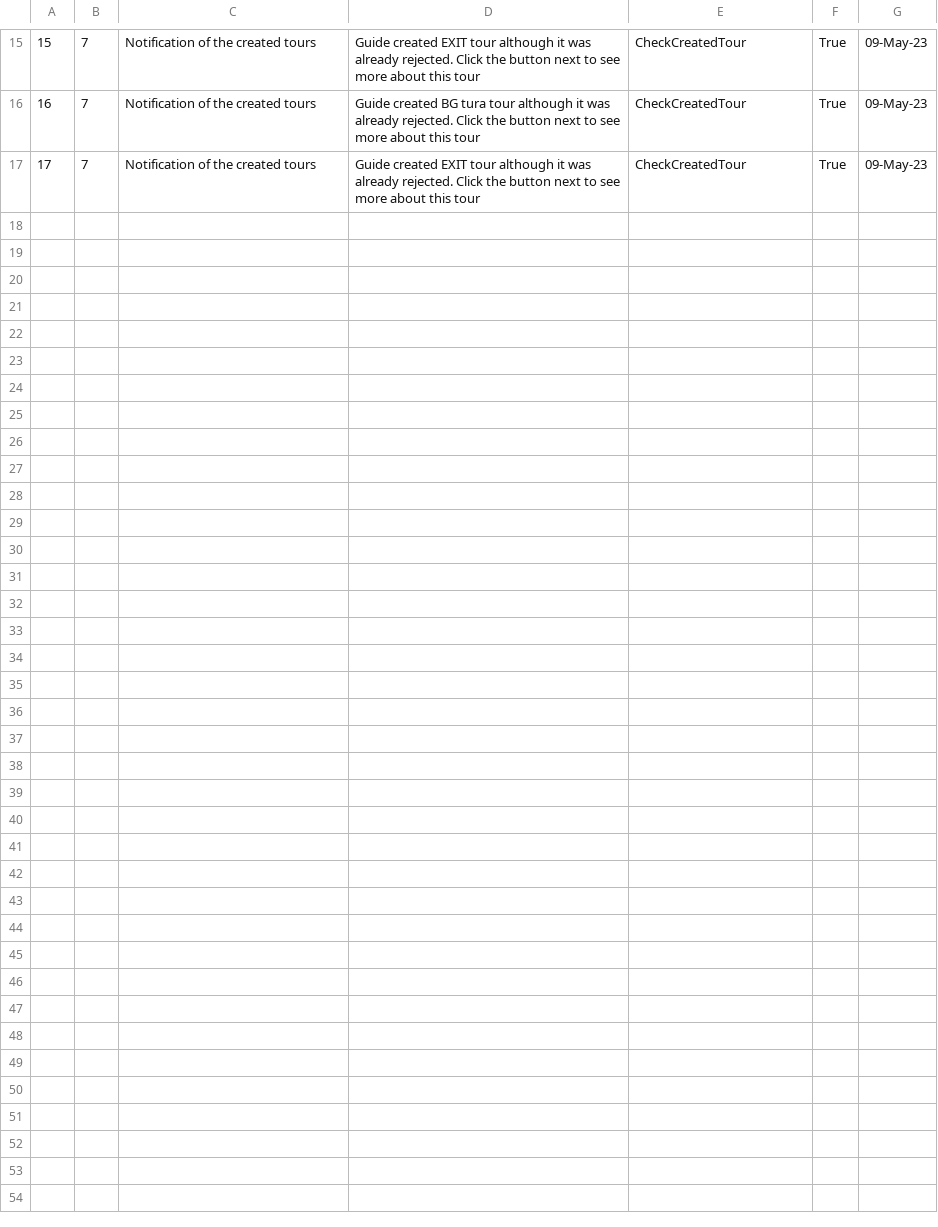
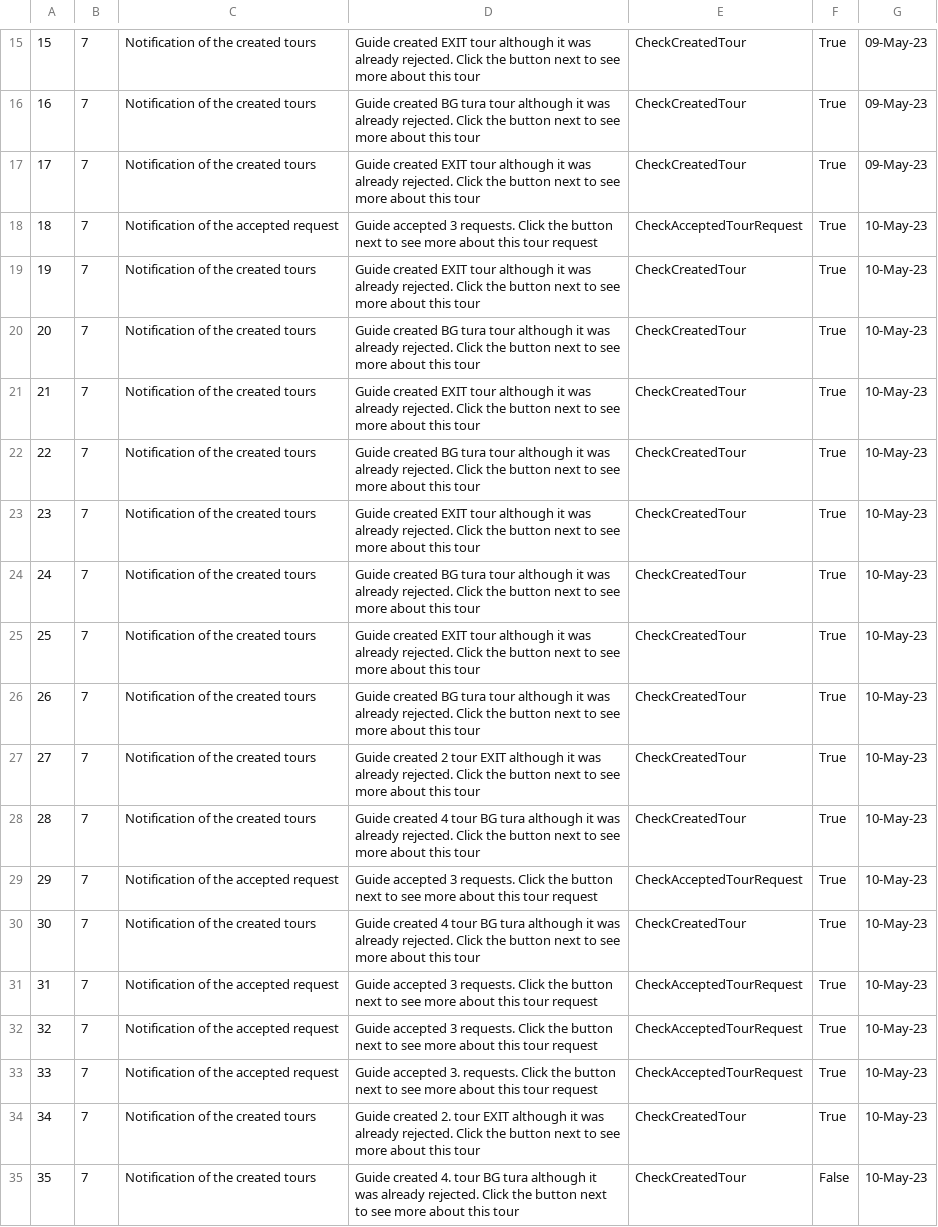
Before and after one commit to HelenaJovic/SIMS-Projekat, a CSV file: InitialProject/InitialProject/Resources/Data/notifications.csv, drawn as a sheet; only a part is shown, gaps mark what is left out.

Commit message:
fixing notification

```diff
--- a/InitialProject/InitialProject/Resources/Data/notifications.csv
+++ b/InitialProject/InitialProject/Resources/Data/notifications.csv
@@ -17 +17,19 @@
 17|7|Notification of the created tours|Guide created EXIT tour although it was already rejected. Click the button next to see more about this tour|CheckCreatedTour|True|09-May-23
+18|7|Notification of the accepted request|Guide accepted 3 requests. Click the button next to see more about this tour request|CheckAcceptedTourRequest|True|10-May-23
+19|7|Notification of the created tours|Guide created EXIT tour although it was already rejected. Click the button next to see more about this tour|CheckCreatedTour|True|10-May-23
+20|7|Notification of the created tours|Guide created BG tura tour although it was already rejected. Click the button next to see more about this tour|CheckCreatedTour|True|10-May-23
+21|7|Notification of the created tours|Guide created EXIT tour although it was already rejected. Click the button next to see more about this tour|CheckCreatedTour|True|10-May-23
+22|7|Notification of the created tours|Guide created BG tura tour although it was already rejected. Click the button next to see more about this tour|CheckCreatedTour|True|10-May-23
+23|7|Notification of the created tours|Guide created EXIT tour although it was already rejected. Click the button next to see more about this tour|CheckCreatedTour|True|10-May-23
+24|7|Notification of the created tours|Guide created BG tura tour although it was already rejected. Click the button next to see more about this tour|CheckCreatedTour|True|10-May-23
+25|7|Notification of the created tours|Guide created EXIT tour although it was already rejected. Click the button next to see more about this tour|CheckCreatedTour|True|10-May-23
+26|7|Notification of the created tours|Guide created BG tura tour although it was already rejected. Click the button next to see more about this tour|CheckCreatedTour|True|10-May-23
+27|7|Notification of the created tours|Guide created 2 tour EXIT although it was already rejected. Click the button next to see more about this tour|CheckCreatedTour|True|10-May-23
+28|7|Notification of the created tours|Guide created 4 tour BG tura although it was already rejected. Click the button next to see more about this tour|CheckCreatedTour|True|10-May-23
+29|7|Notification of the accepted request|Guide accepted 3 requests. Click the button next to see more about this tour request|CheckAcceptedTourRequest|True|10-May-23
+30|7|Notification of the created tours|Guide created 4 tour BG tura although it was already rejected. Click the button next to see more about this tour|CheckCreatedTour|True|10-May-23
+31|7|Notification of the accepted request|Guide accepted 3 requests. Click the button next to see more about this tour request|CheckAcceptedTourRequest|True|10-May-23
+32|7|Notification of the accepted request|Guide accepted 3 requests. Click the button next to see more about this tour request|CheckAcceptedTourRequest|True|10-May-23
+33|7|Notification of the accepted request|Guide accepted 3. requests. Click the button next to see more about this tour request|CheckAcceptedTourRequest|True|10-May-23
+34|7|Notification of the created tours|Guide created 2. tour EXIT although it was already rejected. Click the button next to see more about this tour|CheckCreatedTour|True|10-May-23
+35|7|Notification of the created tours|Guide created 4. tour BG tura although it was already rejected. Click the button next to see more about this tour|CheckCreatedTour|False|10-May-23
```
Also changed, not shown: InitialProject/InitialProject/Resources/Data/tourrequests.csv, InitialProject/InitialProject/Resources/Data/tours.csv, 12 other files.
